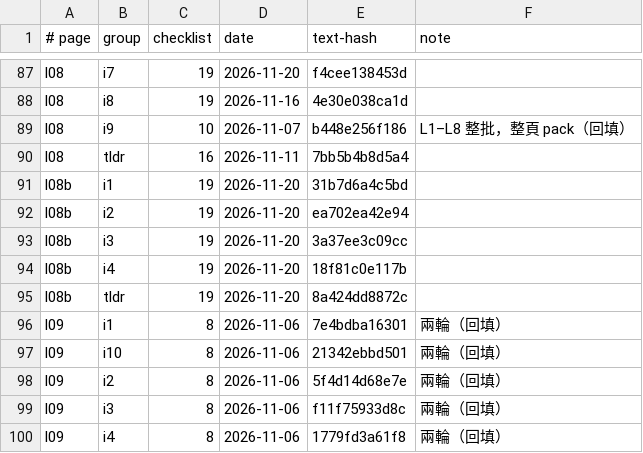
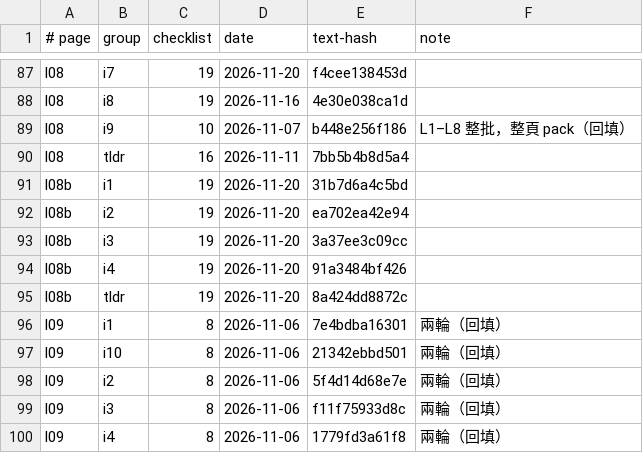
Before and after one commit to chihmingyang/cs2680, a TSV file: guide/review_log.tsv, drawn as a sheet; only a part is shown, gaps mark what is left out.

```diff
--- a/guide/review_log.tsv
+++ b/guide/review_log.tsv
@@ -93,3 +93,3 @@ l08b	i2	19	2026-11-20	ea702ea42e94
 l08b	i3	19	2026-11-20	3a37ee3c09cc	
-l08b	i4	19	2026-11-20	18f81c0e117b	
+l08b	i4	19	2026-11-20	91a3484bf426	
 l08b	tldr	19	2026-11-20	8a424dd8872c	
```
Also changed, not shown: 9 other files.
